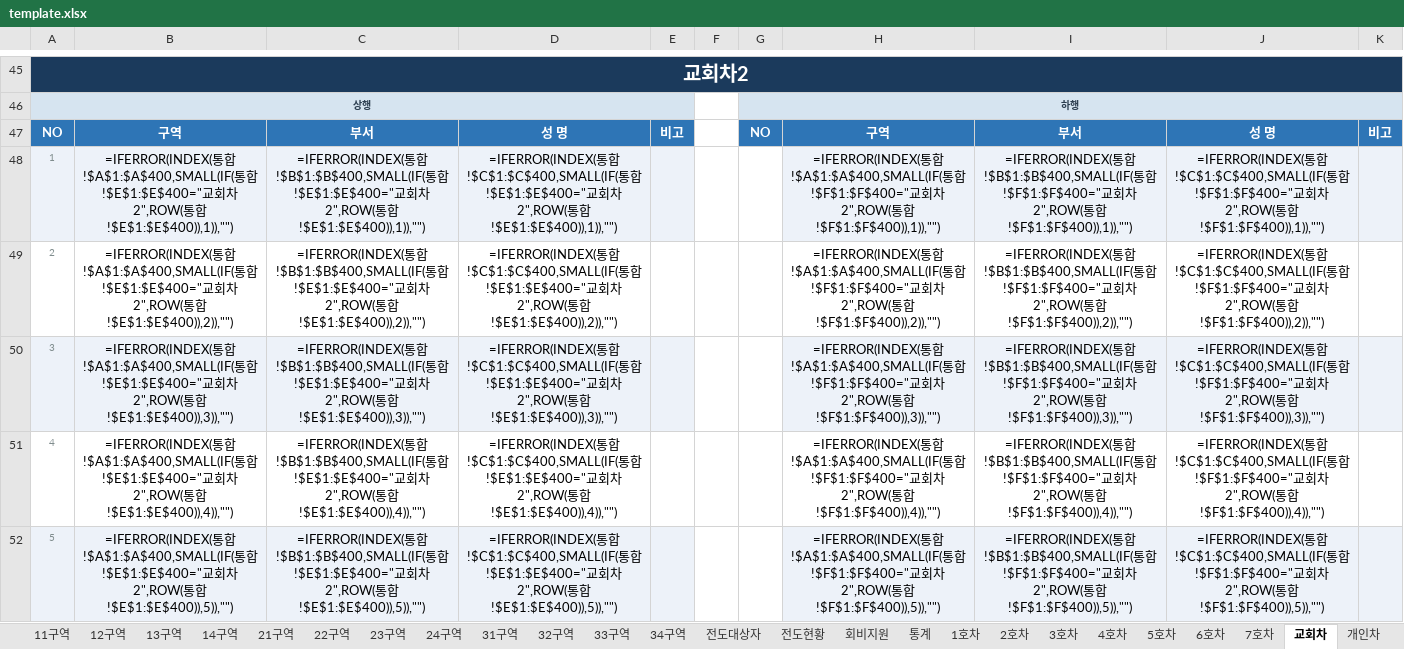
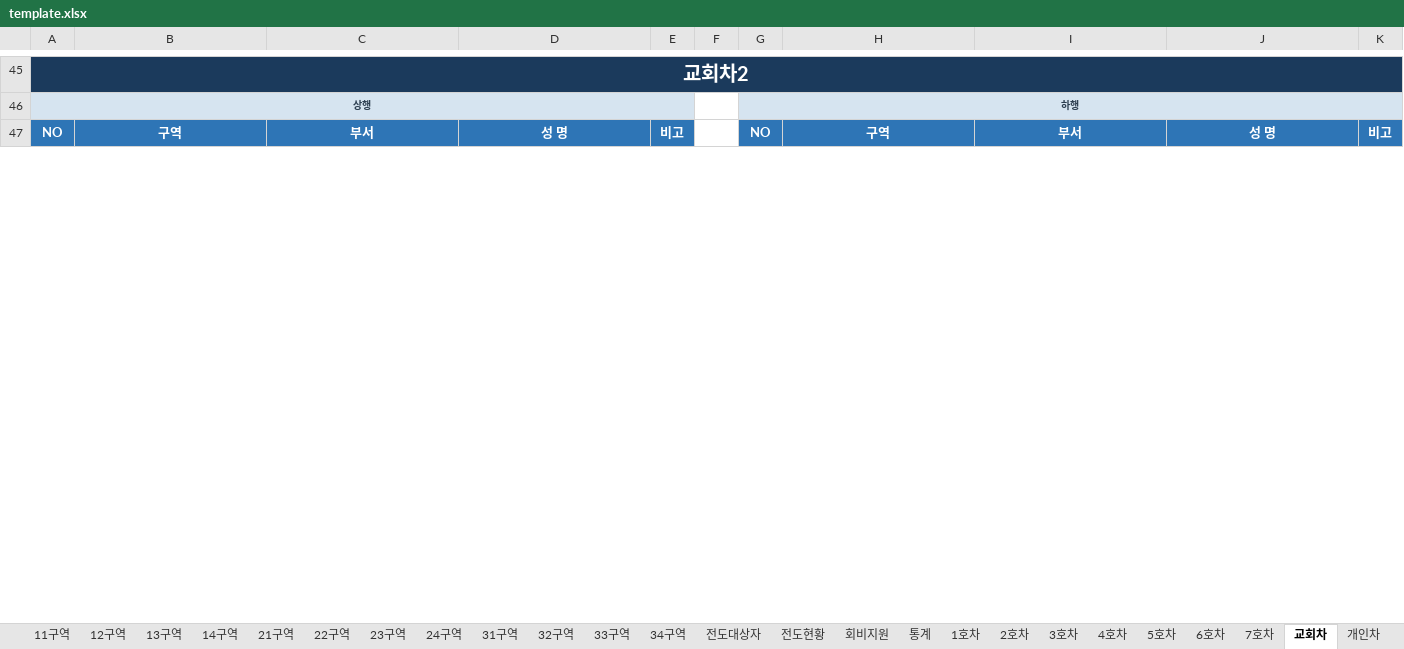
Before and after one commit to apilgrimz/retreat-app, an Excel workbook: template.xlsx, sheet 교회차, drawn as a sheet; only a part is shown, gaps mark what is left out; values as stored, in another font and other column widths than the file's, no borders; formulas without a stored value are shown as written; removed rows and columns are numbered as before the commit, all else as after; the diff covers the shown part only; the diff names each change by its address in the sheet, - before the commit and + after, or states it on an @@ line.

```diff
--- a/template.xlsx (sheet 교회차)
+++ b/template.xlsx (sheet 교회차)
-row 48: 1 | =IFERROR(INDEX(통합!$A$1:$A$400,SMALL(IF(통합!$E$1:$E$400="교회차2",ROW(통합!$E$1:$E$400)),1)),"") | =IFERROR(INDEX(통합!$B$1:$B$400,SMALL(IF(통합!$E$1:$E$400="교회차2",ROW(통합!$E$1:$E$400)),1)),"") | =IFERROR(INDEX(통합!$C$1:$C$400,SMALL(IF(통합!$E$1:$E$400="교회차2",ROW(통합!$E$1:$E$400)),1)),"") |  |  |  | =IFERROR(INDEX(통합!$A$1:$A$400,SMALL(IF(통합!$F$1:$F$400="교회차2",ROW(통합!$F$1:$F$400)),1)),"") | =IFERROR(INDEX(통합!$B$1:$B$400,SMALL(IF(통합!$F$1:$F$400="교회차2",ROW(통합!$F$1:$F$400)),1)),"") | =IFERROR(INDEX(통합!$C$1:$C$400,SMALL(IF(통합!$F$1:$F$400="교회차2",ROW(통합!$F$1:$F$400)),1)),"")
-row 49: 2 | =IFERROR(INDEX(통합!$A$1:$A$400,SMALL(IF(통합!$E$1:$E$400="교회차2",ROW(통합!$E$1:$E$400)),2)),"") | =IFERROR(INDEX(통합!$B$1:$B$400,SMALL(IF(통합!$E$1:$E$400="교회차2",ROW(통합!$E$1:$E$400)),2)),"") | =IFERROR(INDEX(통합!$C$1:$C$400,SMALL(IF(통합!$E$1:$E$400="교회차2",ROW(통합!$E$1:$E$400)),2)),"") |  |  |  | =IFERROR(INDEX(통합!$A$1:$A$400,SMALL(IF(통합!$F$1:$F$400="교회차2",ROW(통합!$F$1:$F$400)),2)),"") | =IFERROR(INDEX(통합!$B$1:$B$400,SMALL(IF(통합!$F$1:$F$400="교회차2",ROW(통합!$F$1:$F$400)),2)),"") | =IFERROR(INDEX(통합!$C$1:$C$400,SMALL(IF(통합!$F$1:$F$400="교회차2",ROW(통합!$F$1:$F$400)),2)),"")
-row 50: 3 | =IFERROR(INDEX(통합!$A$1:$A$400,SMALL(IF(통합!$E$1:$E$400="교회차2",ROW(통합!$E$1:$E$400)),3)),"") | =IFERROR(INDEX(통합!$B$1:$B$400,SMALL(IF(통합!$E$1:$E$400="교회차2",ROW(통합!$E$1:$E$400)),3)),"") | =IFERROR(INDEX(통합!$C$1:$C$400,SMALL(IF(통합!$E$1:$E$400="교회차2",ROW(통합!$E$1:$E$400)),3)),"") |  |  |  | =IFERROR(INDEX(통합!$A$1:$A$400,SMALL(IF(통합!$F$1:$F$400="교회차2",ROW(통합!$F$1:$F$400)),3)),"") | =IFERROR(INDEX(통합!$B$1:$B$400,SMALL(IF(통합!$F$1:$F$400="교회차2",ROW(통합!$F$1:$F$400)),3)),"") | =IFERROR(INDEX(통합!$C$1:$C$400,SMALL(IF(통합!$F$1:$F$400="교회차2",ROW(통합!$F$1:$F$400)),3)),"")
-row 51: 4 | =IFERROR(INDEX(통합!$A$1:$A$400,SMALL(IF(통합!$E$1:$E$400="교회차2",ROW(통합!$E$1:$E$400)),4)),"") | =IFERROR(INDEX(통합!$B$1:$B$400,SMALL(IF(통합!$E$1:$E$400="교회차2",ROW(통합!$E$1:$E$400)),4)),"") | =IFERROR(INDEX(통합!$C$1:$C$400,SMALL(IF(통합!$E$1:$E$400="교회차2",ROW(통합!$E$1:$E$400)),4)),"") |  |  |  | =IFERROR(INDEX(통합!$A$1:$A$400,SMALL(IF(통합!$F$1:$F$400="교회차2",ROW(통합!$F$1:$F$400)),4)),"") | =IFERROR(INDEX(통합!$B$1:$B$400,SMALL(IF(통합!$F$1:$F$400="교회차2",ROW(통합!$F$1:$F$400)),4)),"") | =IFERROR(INDEX(통합!$C$1:$C$400,SMALL(IF(통합!$F$1:$F$400="교회차2",ROW(통합!$F$1:$F$400)),4)),"")
-row 52: 5 | =IFERROR(INDEX(통합!$A$1:$A$400,SMALL(IF(통합!$E$1:$E$400="교회차2",ROW(통합!$E$1:$E$400)),5)),"") | =IFERROR(INDEX(통합!$B$1:$B$400,SMALL(IF(통합!$E$1:$E$400="교회차2",ROW(통합!$E$1:$E$400)),5)),"") | =IFERROR(INDEX(통합!$C$1:$C$400,SMALL(IF(통합!$E$1:$E$400="교회차2",ROW(통합!$E$1:$E$400)),5)),"") |  |  |  | =IFERROR(INDEX(통합!$A$1:$A$400,SMALL(IF(통합!$F$1:$F$400="교회차2",ROW(통합!$F$1:$F$400)),5)),"") | =IFERROR(INDEX(통합!$B$1:$B$400,SMALL(IF(통합!$F$1:$F$400="교회차2",ROW(통합!$F$1:$F$400)),5)),"") | =IFERROR(INDEX(통합!$C$1:$C$400,SMALL(IF(통합!$F$1:$F$400="교회차2",ROW(통합!$F$1:$F$400)),5)),"")
```
Also changed, not shown: 40 added rows and 35 removed rows elsewhere in this sheet, sheet 1호차, sheet 2호차, sheet 3호차, sheet 4호차, sheet 5호차, sheet 6호차, 1 more sheet, other sheet tabs, 수양회_서식_template.xlsx, 1 other file.
